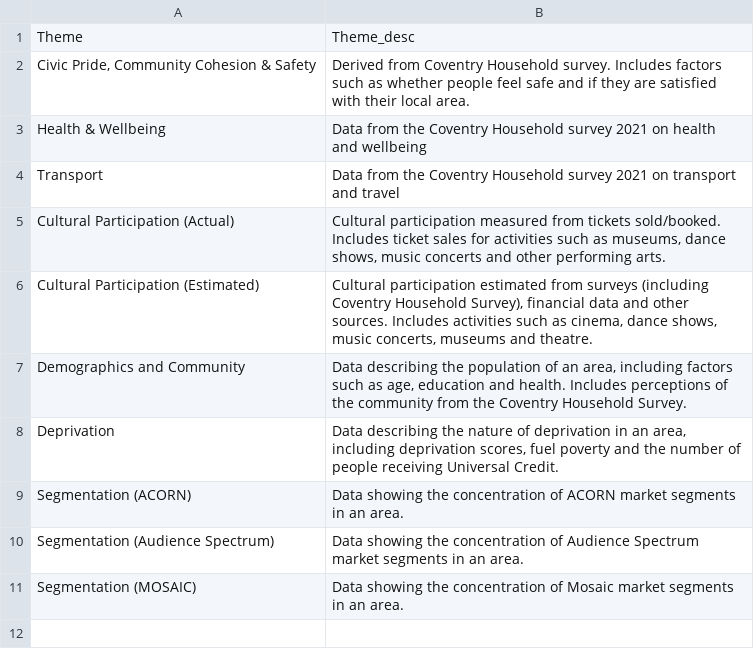
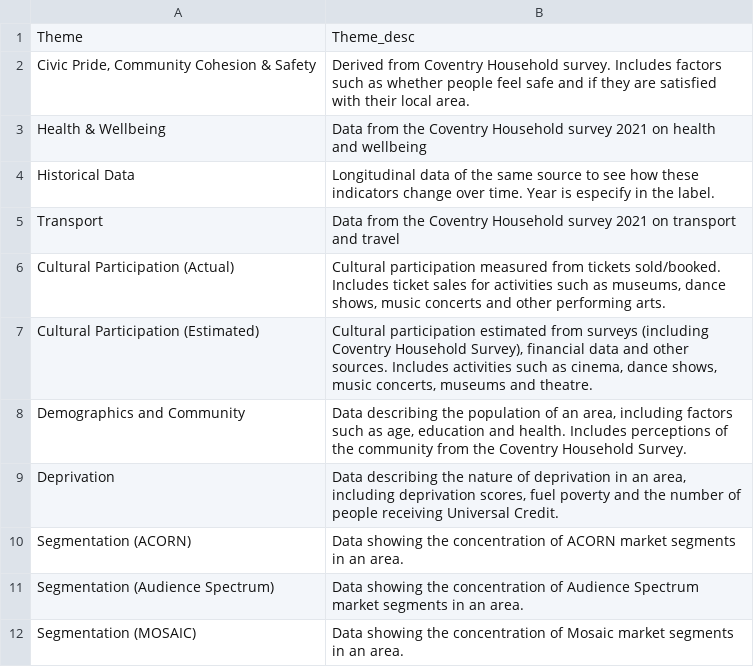
Before and after one commit to coventry-city-council/coventry-city-council.github.io, a CSV file: culture-dashboard/ThemeDescriptions.csv, drawn as a sheet.

Commit message:
Update ThemeDescriptions.csv

```diff
--- a/culture-dashboard/ThemeDescriptions.csv
+++ b/culture-dashboard/ThemeDescriptions.csv
@@ -3,2 +3,3 @@ Theme,Theme_desc
 Health & Wellbeing,Data from the Coventry Household survey 2021 on health and wellbeing
+Historical Data,Longitudinal data of the same source to see how these indicators change over time. Year is especify in the label.
 Transport,Data from the Coventry Household survey 2021 on transport and travel
```
